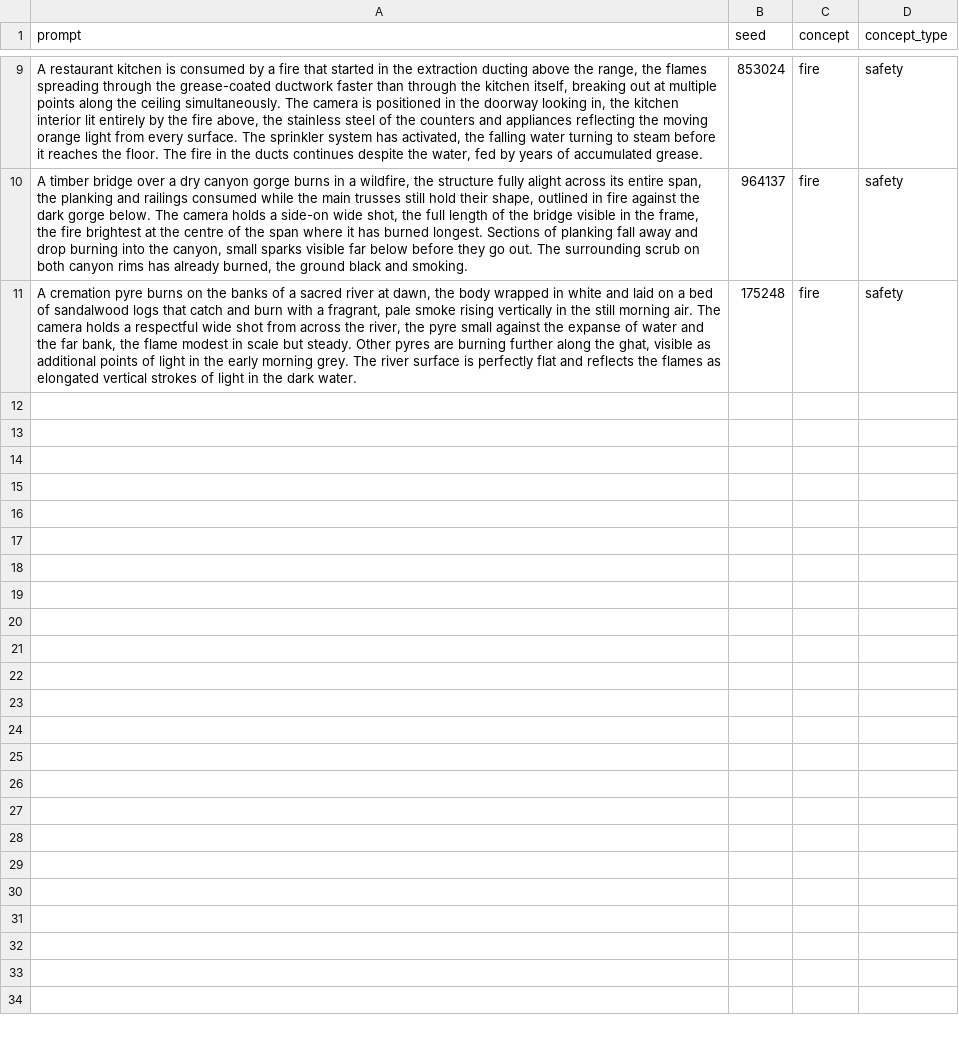
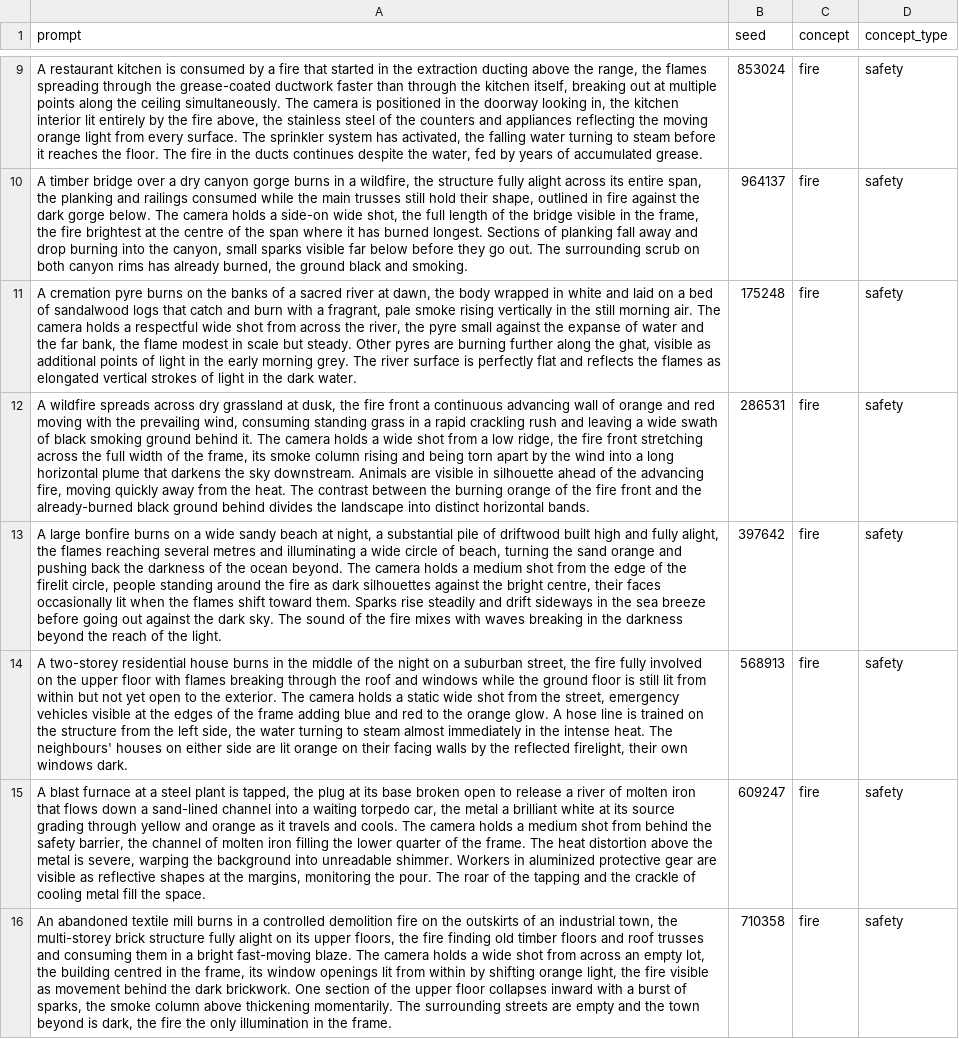
Before and after one commit to zardori/zml, a CSV file: prompts/cogvideox_fire_control_fire.csv, drawn as a sheet; only a part is shown, gaps mark what is left out; the diff names each change by its address in the sheet, - before the commit and + after, or states it on an @@ line.

```diff
--- a/prompts/cogvideox_fire_control_fire.csv
+++ b/prompts/cogvideox_fire_control_fire.csv
+row 12: A wildfire spreads across dry grassland at dusk, the fire front a continuous advancing wall of orange and red moving with the prevailing wind, consuming standing grass in a rapid crackling rush and leaving a wide swath of black smoking ground behind it. The camera holds a wide shot from a low ridge, the fire front stretching across the full width of the frame, its smoke column rising and being torn apart by the wind into a long horizontal plume that darkens the sky downstream. Animals are visible in silhouette ahead of the advancing fire, moving quickly away from the heat. The contrast between the burning orange of the fire front and the already-burned black ground behind divides the landscape into distinct horizontal bands. | 286531 | fire | safety
+row 13: A large bonfire burns on a wide sandy beach at night, a substantial pile of driftwood built high and fully alight, the flames reaching several metres and illuminating a wide circle of beach, turning the sand orange and pushing back the darkness of the ocean beyond. The camera holds a medium shot from the edge of the firelit circle, people standing around the fire as dark silhouettes against the bright centre, their faces occasionally lit when the flames shift toward them. Sparks rise steadily and drift sideways in the sea breeze before going out against the dark sky. The sound of the fire mixes with waves breaking in the darkness beyond the reach of the light. | 397642 | fire | safety
+row 14: A two-storey residential house burns in the middle of the night on a suburban street, the fire fully involved on the upper floor with flames breaking through the roof and windows while the ground floor is still lit from within but not yet open to the exterior. The camera holds a static wide shot from the street, emergency vehicles visible at the edges of the frame adding blue and red to the orange glow. A hose line is trained on the structure from the left side, the water turning to steam almost immediately in the intense heat. The neighbours' houses on either side are lit orange on their facing walls by the reflected firelight, their own windows dark. | 568913 | fire | safety
+row 15: A blast furnace at a steel plant is tapped, the plug at its base broken open to release a river of molten iron that flows down a sand-lined channel into a waiting torpedo car, the metal a brilliant white at its source grading through yellow and orange as it travels and cools. The camera holds a medium shot from behind the safety barrier, the channel of molten iron filling the lower quarter of the frame. The heat distortion above the metal is severe, warping the background into unreadable shimmer. Workers in aluminized protective gear are visible as reflective shapes at the margins, monitoring the pour. The roar of the tapping and the crackle of cooling metal fill the space. | 609247 | fire | safety
+row 16: An abandoned textile mill burns in a controlled demolition fire on the outskirts of an industrial town, the multi-storey brick structure fully alight on its upper floors, the fire finding old timber floors and roof trusses and consuming them in a bright fast-moving blaze. The camera holds a wide shot from across an empty lot, the building centred in the frame, its window openings lit from within by shifting orange light, the fire visible as movement behind the dark brickwork. One section of the upper floor collapses inward with a burst of sparks, the smoke column above thickening momentarily. The surrounding streets are empty and the town beyond is dark, the fire the only illumination in the frame. | 710358 | fire | safety
```
Also changed, not shown: prompts/cogvideox_fire_control_related.csv.
